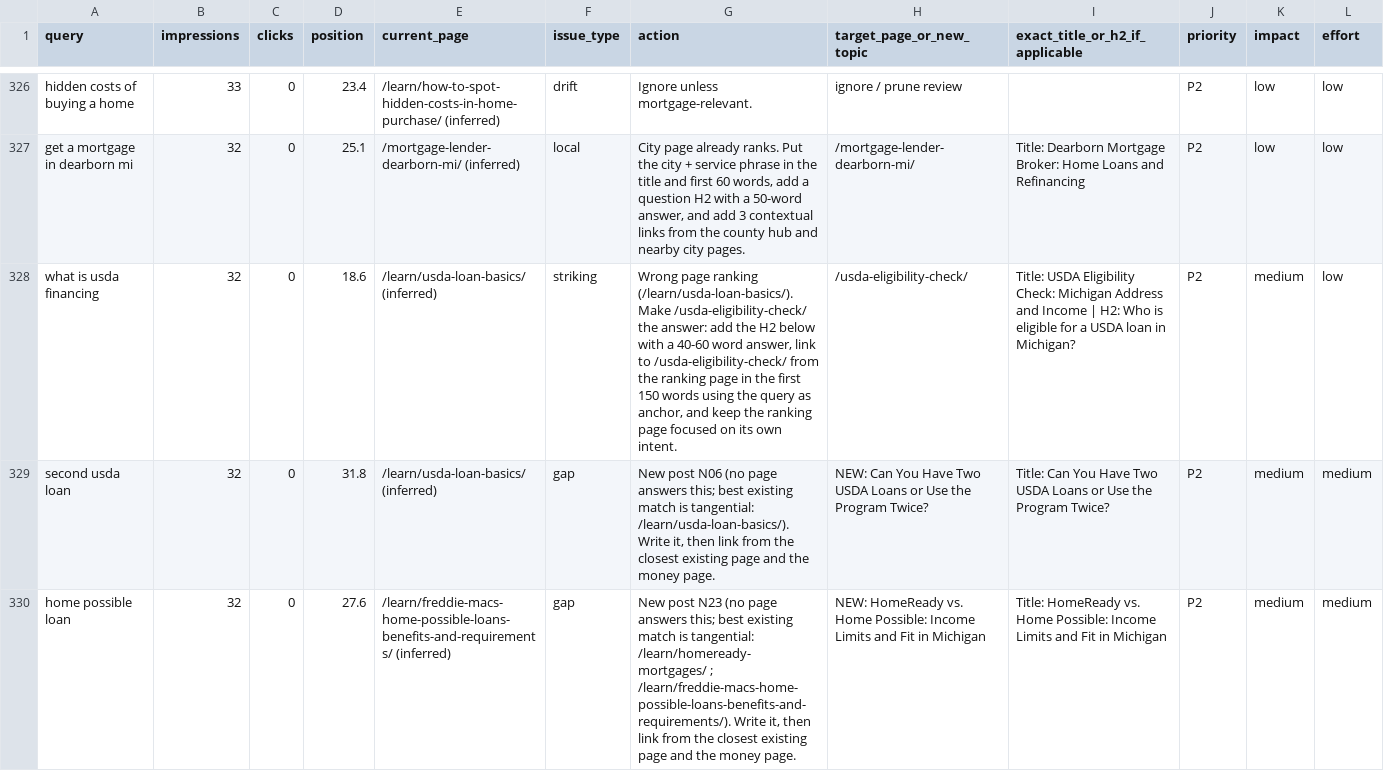
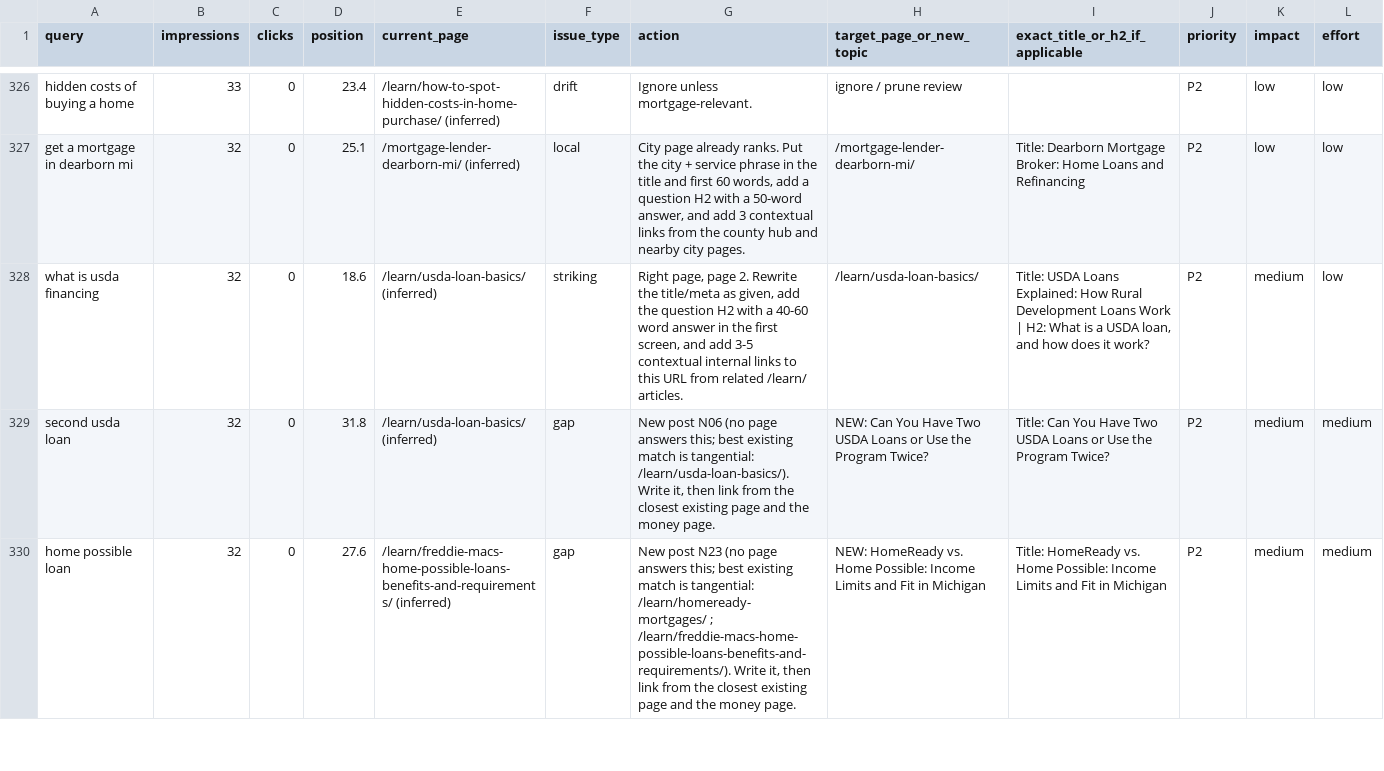
Before and after one commit to tshelton925/branch-boost-builder, a CSV file: alignlending-seo-audit/05-content-keywords/gsc-opportunities.csv, drawn as a sheet; only a part is shown, gaps mark what is left out; the diff covers the shown part only.

```diff
--- a/alignlending-seo-audit/05-content-keywords/gsc-opportunities.csv
+++ b/alignlending-seo-audit/05-content-keywords/gsc-opportunities.csv
@@ -327,3 +327,3 @@ hidden costs of buying a home,33,0,23.4,/learn/how-to-spot-hidden-costs-in-home-
 get a mortgage in dearborn mi,32,0,25.1,/mortgage-lender-dearborn-mi/ (inferred),local,"City page already ranks. Put the city + service phrase in the title and first 60 words, add a question H2 with a 50-word answer, and add 3 contextual links from the county hub and nearby city pages.",/mortgage-lender-dearborn-mi/,Title: Dearborn Mortgage Broker: Home Loans and Refinancing,P2,low,low
-what is usda financing,32,0,18.6,/learn/usda-loan-basics/ (inferred),striking,"Wrong page ranking (/learn/usda-loan-basics/). Make /usda-eligibility-check/ the answer: add the H2 below with a 40-60 word answer, link to /usda-eligibility-check/ from the ranking page in the first 150 words using the query as anchor, and keep the ranking page focused on its own intent.",/usda-eligibility-check/,Title: USDA Eligibility Check: Michigan Address and Income | H2: Who is eligible for a USDA loan in Michigan?,P2,medium,low
+what is usda financing,32,0,18.6,/learn/usda-loan-basics/ (inferred),striking,"Right page, page 2. Rewrite the title/meta as given, add the question H2 with a 40-60 word answer in the first screen, and add 3-5 contextual internal links to this URL from related /learn/ articles.",/learn/usda-loan-basics/,"Title: USDA Loans Explained: How Rural Development Loans Work | H2: What is a USDA loan, and how does it work?",P2,medium,low
 second usda loan,32,0,31.8,/learn/usda-loan-basics/ (inferred),gap,"New post N06 (no page answers this; best existing match is tangential: /learn/usda-loan-basics/). Write it, then link from the closest existing page and the money page.",NEW: Can You Have Two USDA Loans or Use the Program Twice?,Title: Can You Have Two USDA Loans or Use the Program Twice?,P2,medium,medium
```
Also changed, not shown: 104 edited cells elsewhere in this file, 25 other files.
